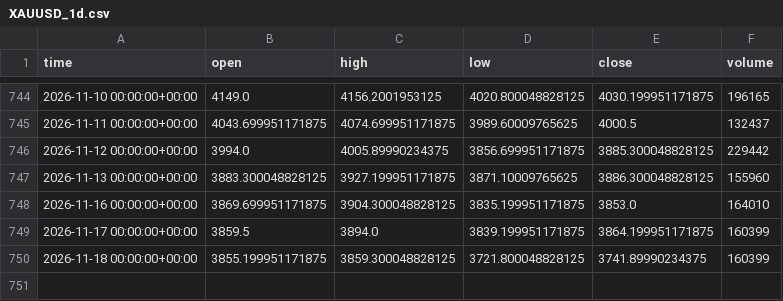
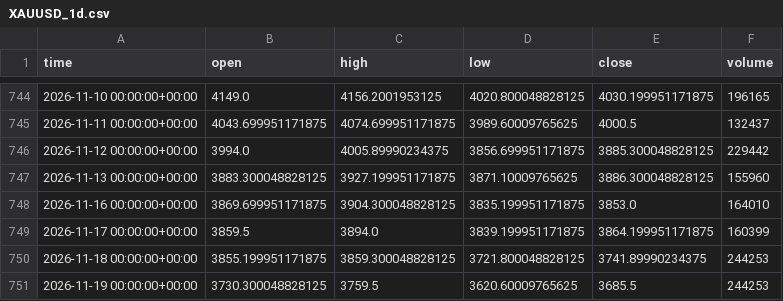
Before and after one commit to Esiri-Angel/Goldbot, a CSV file: study/data/XAUUSD_1d.csv, drawn as a sheet; only a part is shown, gaps mark what is left out.

```diff
--- a/study/data/XAUUSD_1d.csv
+++ b/study/data/XAUUSD_1d.csv
@@ -749,2 +749,3 @@ time,open,high,low,close,volume
 2026-11-17 00:00:00+00:00,3859.5,3894.0,3839.199951171875,3864.199951171875,160399
-2026-11-18 00:00:00+00:00,3855.199951171875,3859.300048828125,3721.800048828125,3741.89990234375,160399
+2026-11-18 00:00:00+00:00,3855.199951171875,3859.300048828125,3721.800048828125,3741.89990234375,244253
+2026-11-19 00:00:00+00:00,3730.300048828125,3759.5,3620.60009765625,3685.5,244253
```
Also changed, not shown: study/data/XAUUSD_15m.csv, study/data/XAUUSD_30m.csv, 4 other files.
